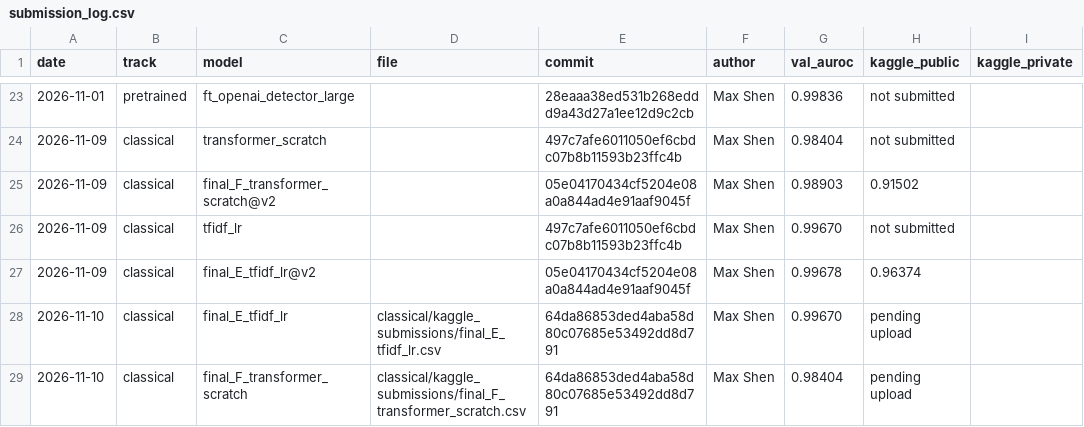
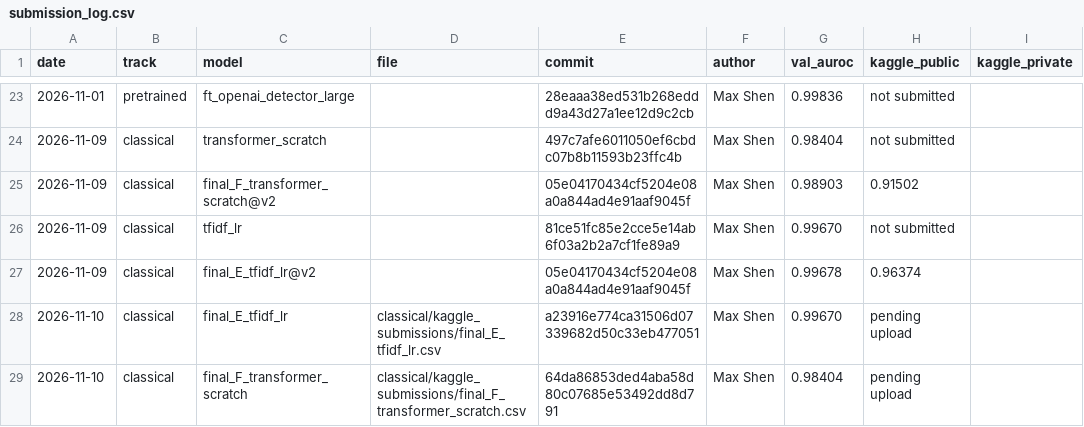
Before and after one commit to ZhenmanShen/human-or-ai-submissions, a CSV file: submissions/group-number-31/submission_log.csv, drawn as a sheet; only a part is shown, gaps mark what is left out; the diff covers the shown part only; the diff names each change by its address in the sheet, - before the commit and + after, or states it on an @@ line.

```diff
--- a/submissions/group-number-31/submission_log.csv
+++ b/submissions/group-number-31/submission_log.csv
-E26 (commit): 497c7afe6011050ef6cbdc07b8b11593b23ffc4b
+E26 (commit): 81ce51fc85e2cce5e14ab6f03a2b2a7cf1fe89a9
-E28 (commit): 64da86853ded4aba58d80c07685e53492dd8d791
+E28 (commit): a23916e774ca31506d07339682d50c33eb477051
```
Also changed, not shown: 2 added rows and 4 edited cells elsewhere in this file, 1 other file.
